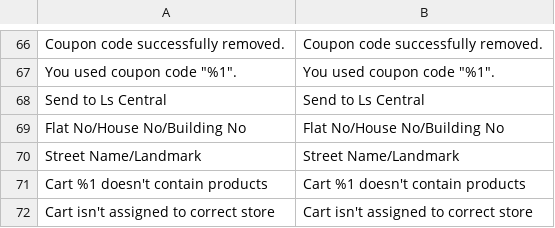
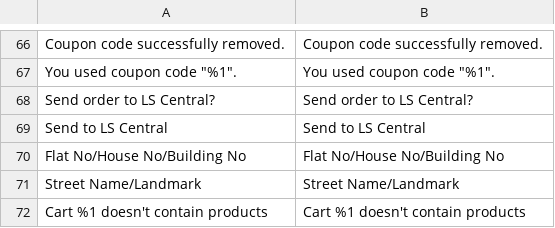
Before and after one commit to lsretailomni/lsmag-two, a CSV file: src/Omni/i18n/en_US.csv, drawn as a sheet; only a part is shown, gaps mark what is left out; the shorter side is filled out with more unchanged rows; addresses are those after the commit; the diff names each change by its address in the sheet, - before the commit and + after, or states it on an @@ line.

Commit message:
[OMNI-5163] Changing order messages on admin panel

```diff
--- a/src/Omni/i18n/en_US.csv
+++ b/src/Omni/i18n/en_US.csv
+row 68: Send order to LS Central? | Send order to LS Central?
-A69: Send to Ls Central
+A69: Send to LS Central
-B69: Send to Ls Central
+B69: Send to LS Central
```
Also changed, not shown: 3 other files.
